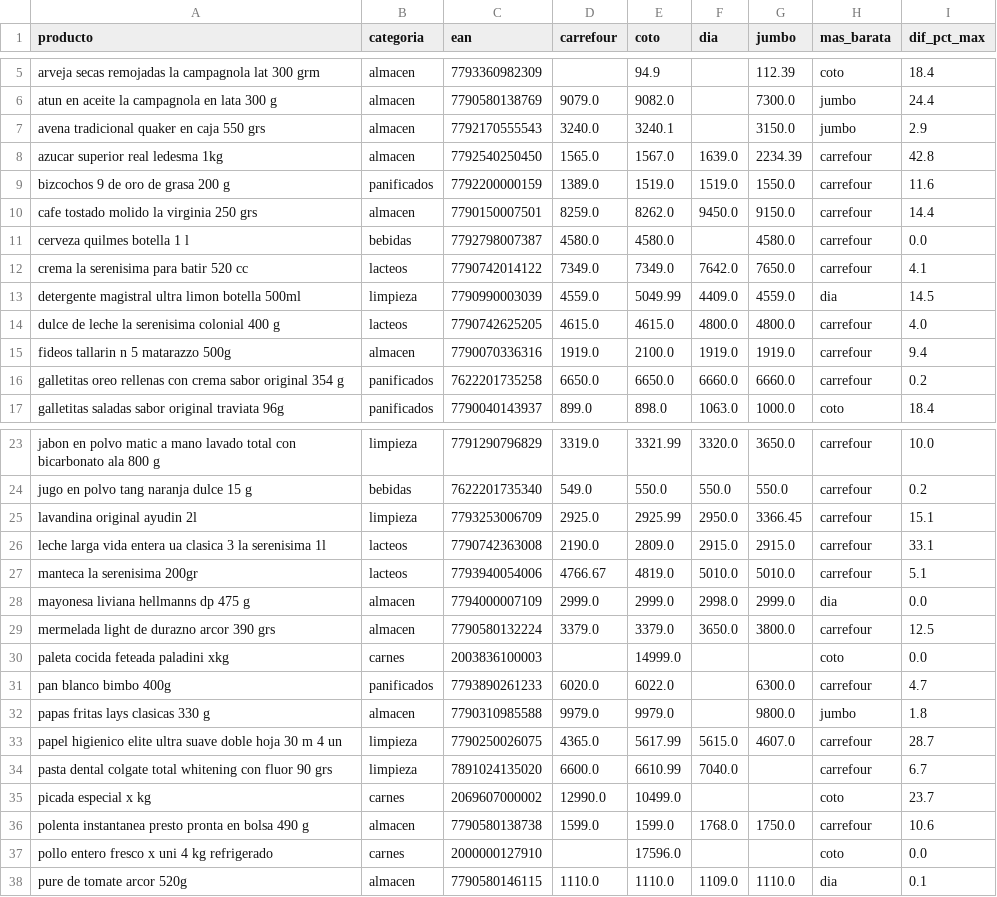
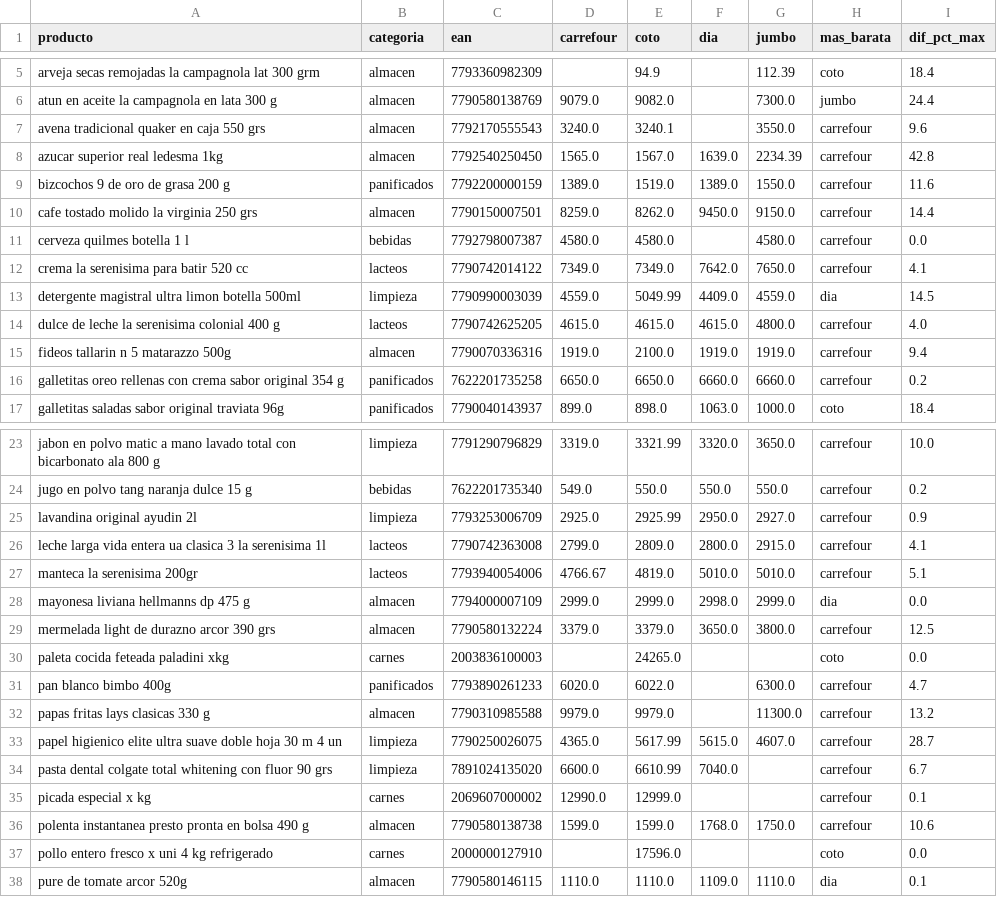
Before and after one commit to licgermancardenas-crypto/precios_argentina2026, a CSV file: data/public/comparador.csv, drawn as a sheet; only a part is shown, gaps mark what is left out.

```diff
--- a/data/public/comparador.csv
+++ b/data/public/comparador.csv
@@ -6,5 +6,5 @@ arveja secas remojadas la campagnola lat 300 grm,almacen,7793360982309,,94.9,,11
 atun en aceite la campagnola en lata 300 g,almacen,7790580138769,9079.0,9082.0,,7300.0,jumbo,24.4
-avena tradicional quaker en caja 550 grs,almacen,7792170555543,3240.0,3240.1,,3150.0,jumbo,2.9
+avena tradicional quaker en caja 550 grs,almacen,7792170555543,3240.0,3240.1,,3550.0,carrefour,9.6
 azucar superior real ledesma 1kg,almacen,7792540250450,1565.0,1567.0,1639.0,2234.39,carrefour,42.8
-bizcochos 9 de oro de grasa 200 g,panificados,7792200000159,1389.0,1519.0,1519.0,1550.0,carrefour,11.6
+bizcochos 9 de oro de grasa 200 g,panificados,7792200000159,1389.0,1519.0,1389.0,1550.0,carrefour,11.6
 cafe tostado molido la virginia 250 grs,almacen,7790150007501,8259.0,8262.0,9450.0,9150.0,carrefour,14.4
@@ -13,3 +13,3 @@ crema la serenisima para batir 520 cc,lacteos,7790742014122,7349.0,7349.0,7642.0
 detergente magistral ultra limon botella 500ml,limpieza,7790990003039,4559.0,5049.99,4409.0,4559.0,dia,14.5
-dulce de leche la serenisima colonial 400 g,lacteos,7790742625205,4615.0,4615.0,4800.0,4800.0,carrefour,4.0
+dulce de leche la serenisima colonial 400 g,lacteos,7790742625205,4615.0,4615.0,4615.0,4800.0,carrefour,4.0
 fideos tallarin n 5 matarazzo 500g,almacen,7790070336316,1919.0,2100.0,1919.0,1919.0,carrefour,9.4
@@ -24,4 +24,4 @@ jabon en polvo matic a mano lavado total con bicarbonato ala 800 g,limpieza,7791
 jugo en polvo tang naranja dulce 15 g,bebidas,7622201735340,549.0,550.0,550.0,550.0,carrefour,0.2
-lavandina original ayudin 2l,limpieza,7793253006709,2925.0,2925.99,2950.0,3366.45,carrefour,15.1
-leche larga vida entera ua clasica 3 la serenisima 1l,lacteos,7790742363008,2190.0,2809.0,2915.0,2915.0,carrefour,33.1
+lavandina original ayudin 2l,limpieza,7793253006709,2925.0,2925.99,2950.0,2927.0,carrefour,0.9
+leche larga vida entera ua clasica 3 la serenisima 1l,lacteos,7790742363008,2799.0,2809.0,2800.0,2915.0,carrefour,4.1
 manteca la serenisima 200gr,lacteos,7793940054006,4766.67,4819.0,5010.0,5010.0,carrefour,5.1
@@ -29,8 +29,8 @@ mayonesa liviana hellmanns dp 475 g,almacen,7794000007109,2999.0,2999.0,2998.0,2
 mermelada light de durazno arcor 390 grs,almacen,7790580132224,3379.0,3379.0,3650.0,3800.0,carrefour,12.5
-paleta cocida feteada paladini xkg,carnes,2003836100003,,14999.0,,,coto,0.0
+paleta cocida feteada paladini xkg,carnes,2003836100003,,24265.0,,,coto,0.0
 pan blanco bimbo 400g,panificados,7793890261233,6020.0,6022.0,,6300.0,carrefour,4.7
-papas fritas lays clasicas 330 g,almacen,7790310985588,9979.0,9979.0,,9800.0,jumbo,1.8
+papas fritas lays clasicas 330 g,almacen,7790310985588,9979.0,9979.0,,11300.0,carrefour,13.2
 papel higienico elite ultra suave doble hoja 30 m 4 un,limpieza,7790250026075,4365.0,5617.99,5615.0,4607.0,carrefour,28.7
 pasta dental colgate total whitening con fluor 90 grs,limpieza,7891024135020,6600.0,6610.99,7040.0,,carrefour,6.7
-picada especial x kg,carnes,2069607000002,12990.0,10499.0,,,coto,23.7
+picada especial x kg,carnes,2069607000002,12990.0,12999.0,,,carrefour,0.1
 polenta instantanea presto pronta en bolsa 490 g,almacen,7790580138738,1599.0,1599.0,1768.0,1750.0,carrefour,10.6
```
Also changed, not shown: data/public/indice_canasta.csv, data/public/regresores.csv, 12 other files.
